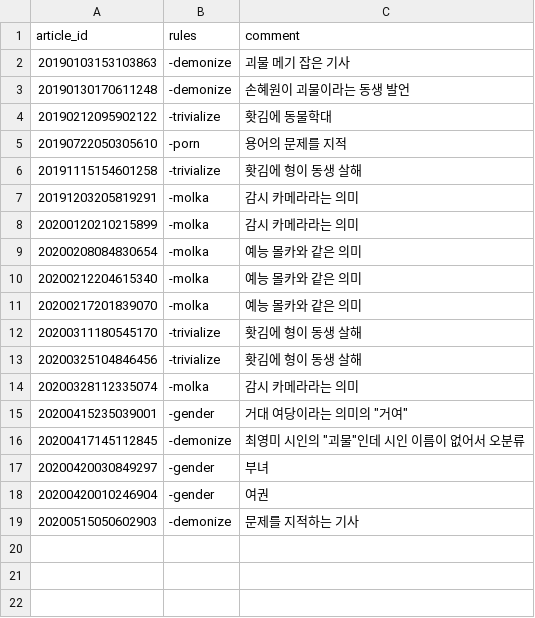
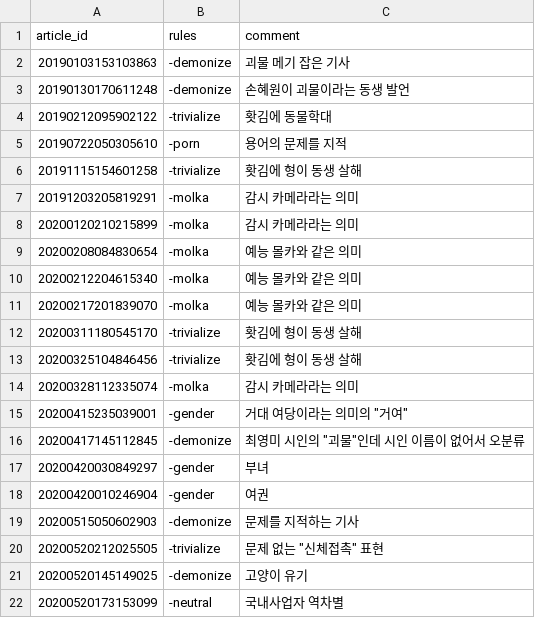
Before and after one commit to misogynyX/done-it-again-analysis, a CSV file: overrides.csv, drawn as a sheet.

Commit message:
수동 분류 추가

```diff
--- a/overrides.csv
+++ b/overrides.csv
@@ -19 +19,4 @@ article_id,rules,comment
 20200515050602903,-demonize,문제를 지적하는 기사
+20200520212025505,-trivialize,문제 없는 "신체접촉" 표현
+20200520145149025,-demonize,고양이 유기
+20200520173153099,-neutral,국내사업자 역차별
```
